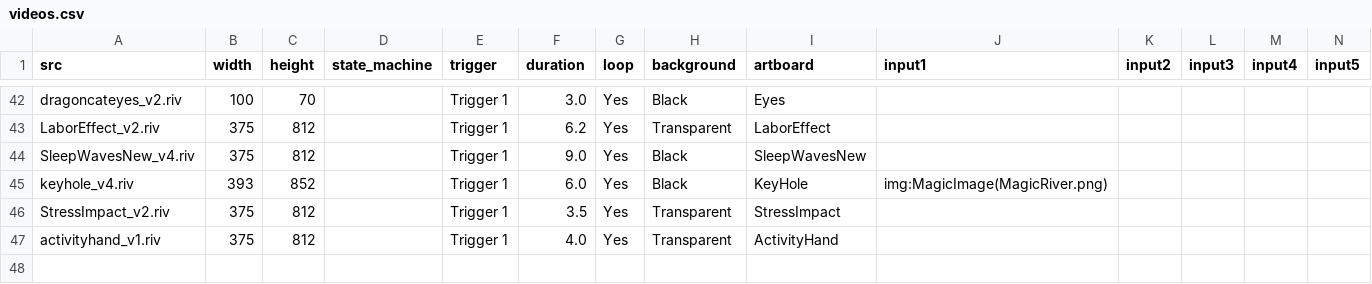
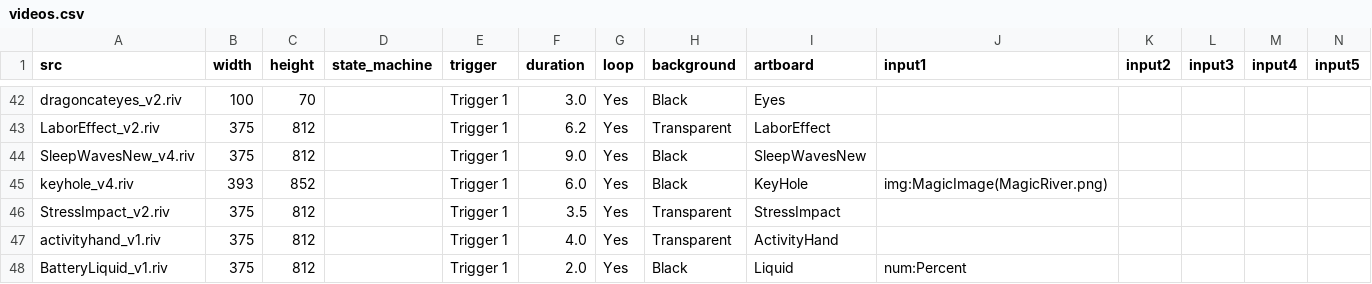
Before and after one commit to KurganskiYu/Rive, a CSV file: videos.csv, drawn as a sheet; only a part is shown, gaps mark what is left out; rows hold the shown columns only; the diff names each change by its address in the sheet, - before the commit and + after, or states it on an @@ line.

Commit message:
BatteryLiquid add

```diff
--- a/videos.csv
+++ b/videos.csv
+row 48: BatteryLiquid_v1.riv | 375 | 812 |  | Trigger 1 | 2.0 | Yes | Black | Liquid | num:Percent
```
Also changed, not shown: 10 other files.
